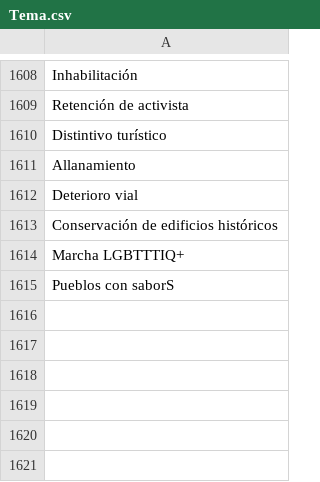
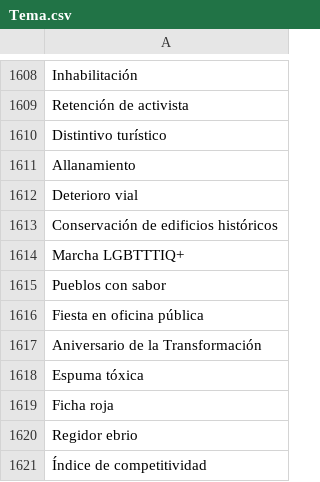
Before and after one commit to thelonious9/Superbol, a CSV file: Tema.csv, drawn as a sheet; only a part is shown, gaps mark what is left out.

Commit message:
Índice de competitividad

```diff
--- a/Tema.csv
+++ b/Tema.csv
@@ -1614,2 +1614,8 @@ Conservación de edificios históricos
 Marcha LGBTTTIQ+
-Pueblos con saborS
+Pueblos con sabor
+Fiesta en oficina pública
+Aniversario de la Transformación
+Espuma tóxica
+Ficha roja
+Regidor ebrio
+Índice de competitividad
```
